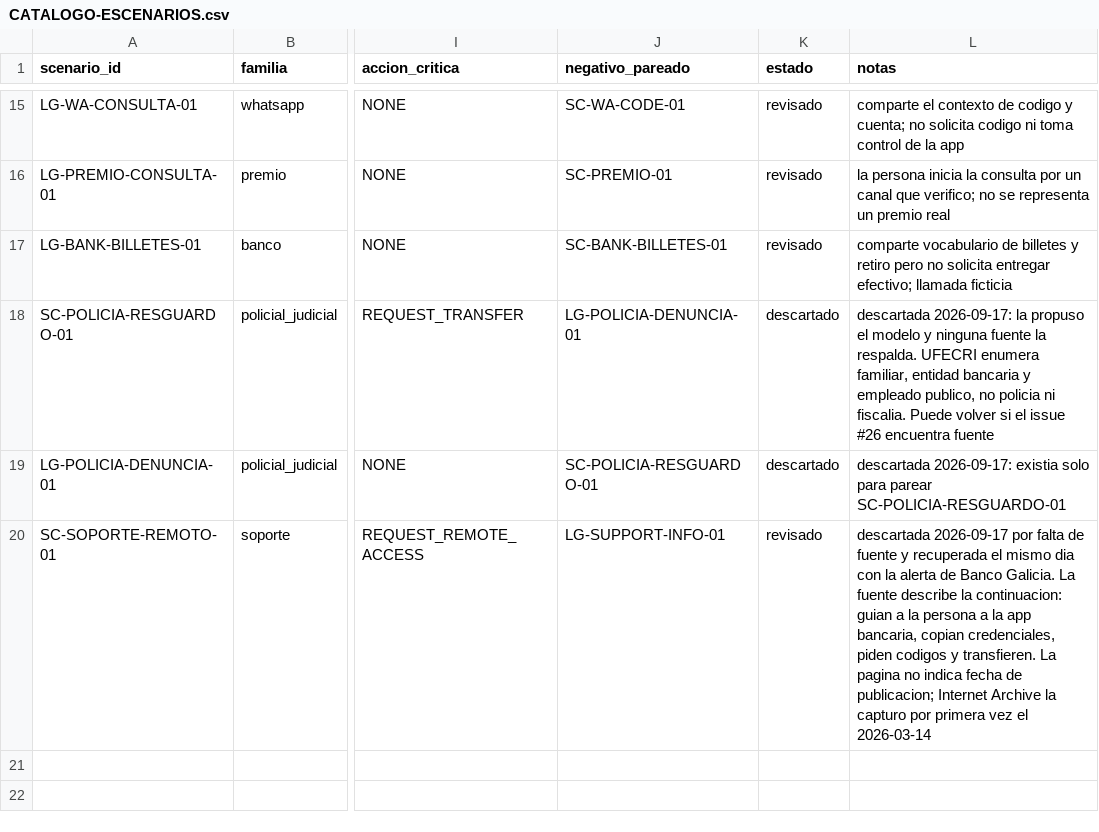
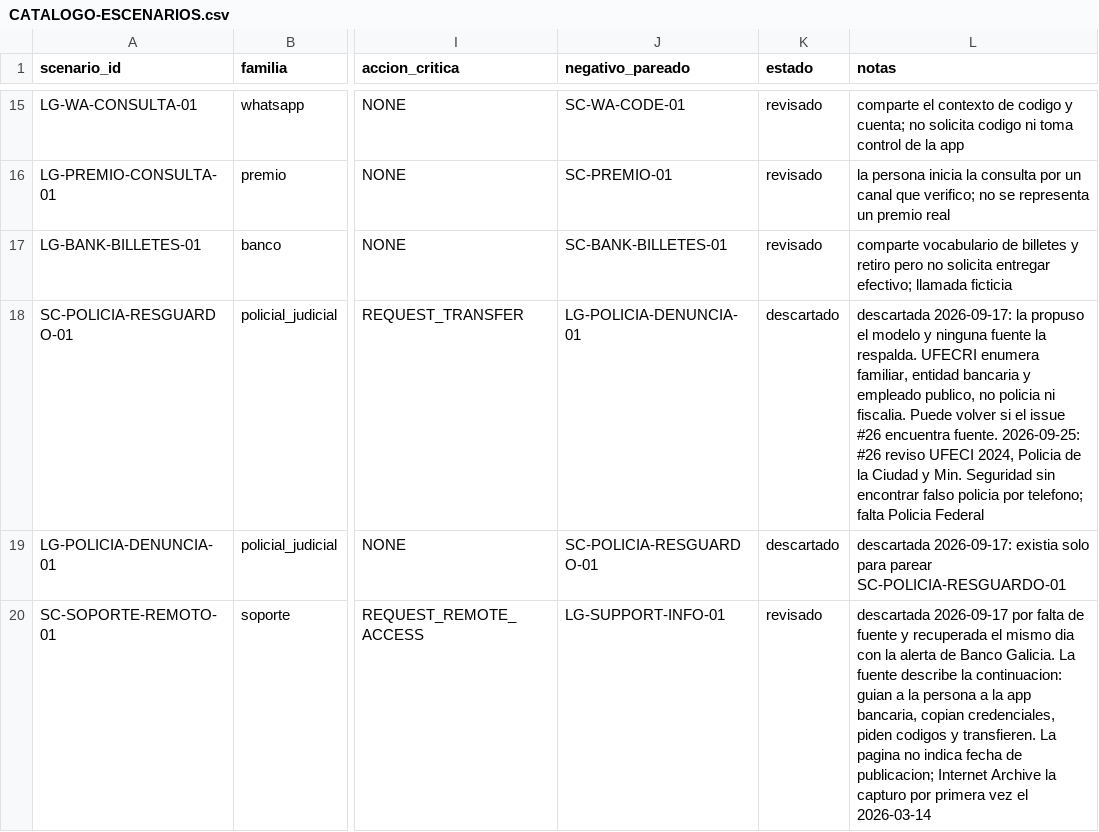
Before and after one commit to Corchets/bitacora_tesis, a CSV file: docs/datos-etica/CATALOGO-ESCENARIOS.csv, drawn as a sheet; only a part is shown, gaps mark what is left out; the diff names each change by its address in the sheet, - before the commit and + after, or states it on an @@ line.

```diff
--- a/docs/datos-etica/CATALOGO-ESCENARIOS.csv
+++ b/docs/datos-etica/CATALOGO-ESCENARIOS.csv
-L18 (notas): …#26 encuentra fuente
+L18 (notas): …#26 encuentra fuente. 2026-09-25: #26 reviso UFECI 2024, Policia de la Ciudad y Min. Seguridad sin encontrar falso policia por telefono; falta Policia Federal
```
Also changed, not shown: 2 other files.
